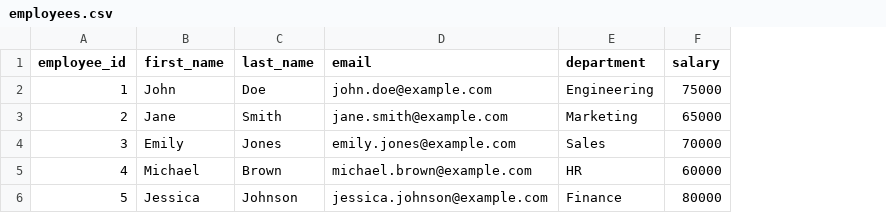
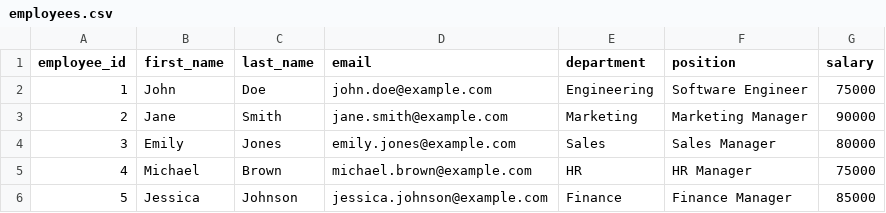
Before and after one commit to KalebGore28/GreenTeamProject, a CSV file: src/databases/employees.csv, drawn as a sheet; addresses are those after the commit; the diff names each change by its address in the sheet, - before the commit and + after, or states it on an @@ line.

```diff
--- a/src/databases/employees.csv
+++ b/src/databases/employees.csv
+column F (position), rows 2-6: Software Engineer | Marketing Manager | Sales Manager | HR Manager | Finance Manager
-G3 (salary): 65000
+G3 (salary): 90000
-G4 (salary): 70000
+G4 (salary): 80000
-G5 (salary): 60000
+G5 (salary): 75000
-G6 (salary): 80000
+G6 (salary): 85000
```
Also changed, not shown: bin/databases/employees.csv, 8 other files.
